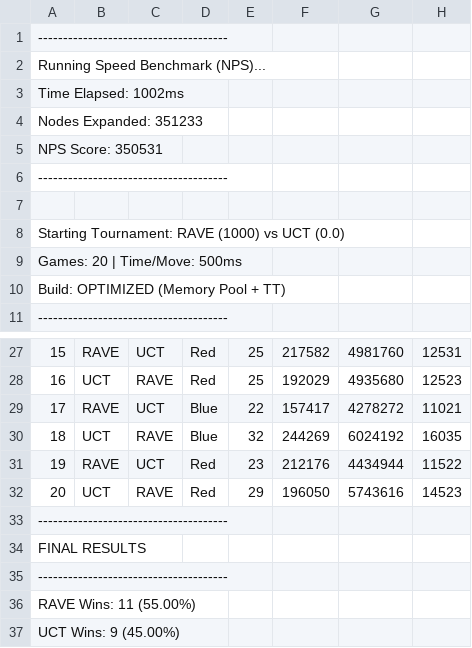
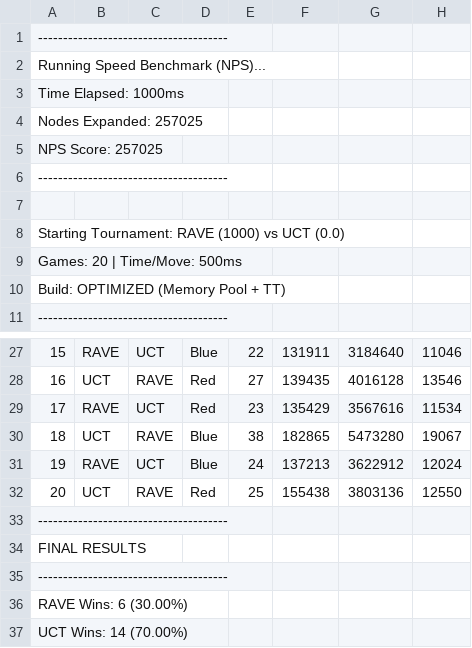
Before and after one commit to a38062an/COMP34111-AI-Games-Hex-43, a CSV file: agents/Group43/results/optimized.csv, drawn as a sheet; only a part is shown, gaps mark what is left out; the diff covers the shown part only; the diff names each change by its address in the sheet, - before the commit and + after, or states it on an @@ line.

```diff
--- a/agents/Group43/results/optimized.csv
+++ b/agents/Group43/results/optimized.csv
-A3: Time Elapsed: 1002ms
+A3: Time Elapsed: 1000ms
-A4: Nodes Expanded: 351233
+A4: Nodes Expanded: 257025
-A5: NPS Score: 350531
+A5: NPS Score: 257025
-D27: Red
+D27: Blue
-E27: 25
+E27: 22
-F27: 217582
+F27: 131911
-G27: 4981760
+G27: 3184640
-H27: 12531
+H27: 11046
-E28: 25
+E28: 27
-F28: 192029
+F28: 139435
-G28: 4935680
+G28: 4016128
-H28: 12523
+H28: 13546
-D29: Blue
+D29: Red
-E29: 22
+E29: 23
-F29: 157417
+F29: 135429
-G29: 4278272
+G29: 3567616
-H29: 11021
+H29: 11534
-E30: 32
+E30: 38
-F30: 244269
+F30: 182865
-G30: 6024192
+G30: 5473280
-H30: 16035
+H30: 19067
-D31: Red
+D31: Blue
-E31: 23
+E31: 24
-F31: 212176
+F31: 137213
-G31: 4434944
+G31: 3622912
-H31: 11522
+H31: 12024
-E32: 29
+E32: 25
-F32: 196050
+F32: 155438
-G32: 5743616
+G32: 3803136
-H32: 14523
+H32: 12550
-A36: RAVE Wins: 11 (55.00%)
+A36: RAVE Wins: 6 (30.00%)
-A37: UCT Wins: 9 (45.00%)
+A37: UCT Wins: 14 (70.00%)
```
Also changed, not shown: 62 edited cells elsewhere in this file, agents/Group43/results/baseline.csv, agents/Group43/results/nott.csv, 14 other files.
